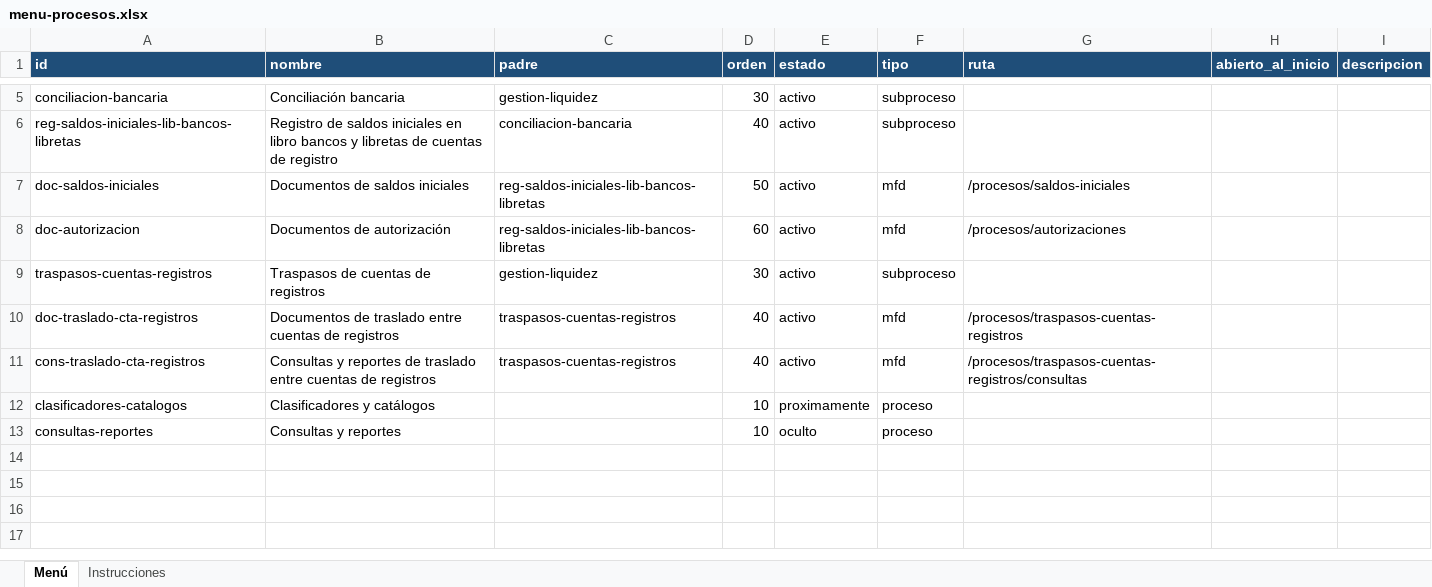
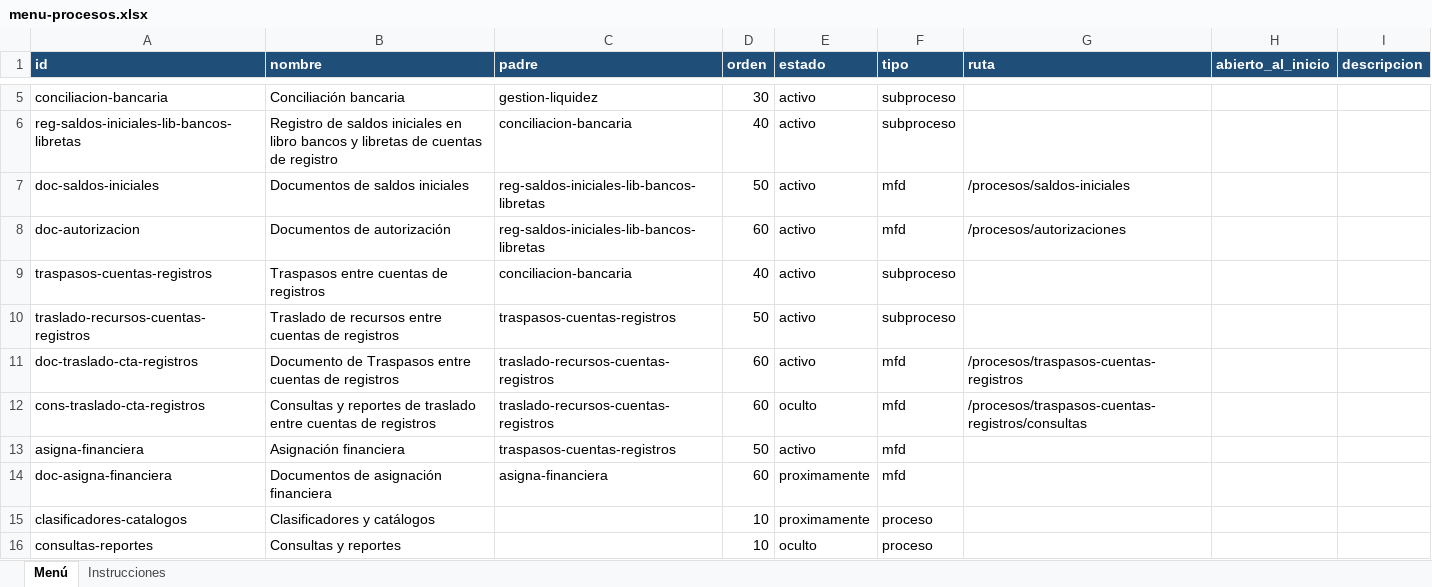
Before and after one commit to Adibto-dev/frontend-siaf-rp-snt, an Excel workbook: docs/menu-procesos.xlsx, sheet Menú, drawn as a sheet; only a part is shown, gaps mark what is left out; values as stored, in another font and other column widths than the file's, no borders; addresses are those after the commit; the diff names each change by its address in the sheet, - before the commit and + after, or states it on an @@ line.

```diff
--- a/docs/menu-procesos.xlsx (sheet Menú)
+++ b/docs/menu-procesos.xlsx (sheet Menú)
-B9 (nombre): Traspasos de cuentas de registros
+B9 (nombre): Traspasos entre cuentas de registros
-C9 (padre): gestion-liquidez
+C9 (padre): conciliacion-bancaria
-D9 (orden): 30
+D9 (orden): 40
+row 10: traslado-recursos-cuentas-registros | Traslado de recursos entre cuentas de registros | traspasos-cuentas-registros | 50 | activo | subproceso
-B11 (nombre): Documentos de traslado entre cuentas…
+B11 (nombre): Documento de Traspasos entre cuentas…
-C11:C12 (padre): traspasos-cuentas-registros
+C11:C12 (padre): traslado-recursos-cuentas-registros
-D11:D12 (orden): 40
+D11:D12 (orden): 60
-E12 (estado): activo
+E12 (estado): oculto
+row 13: asigna-financiera | Asignación financiera | traspasos-cuentas-registros | 50 | activo | mfd
+row 14: doc-asigna-financiera | Documentos de asignación financiera | asigna-financiera | 60 | proximamente | mfd
```
Also changed, not shown: 33 other files.
